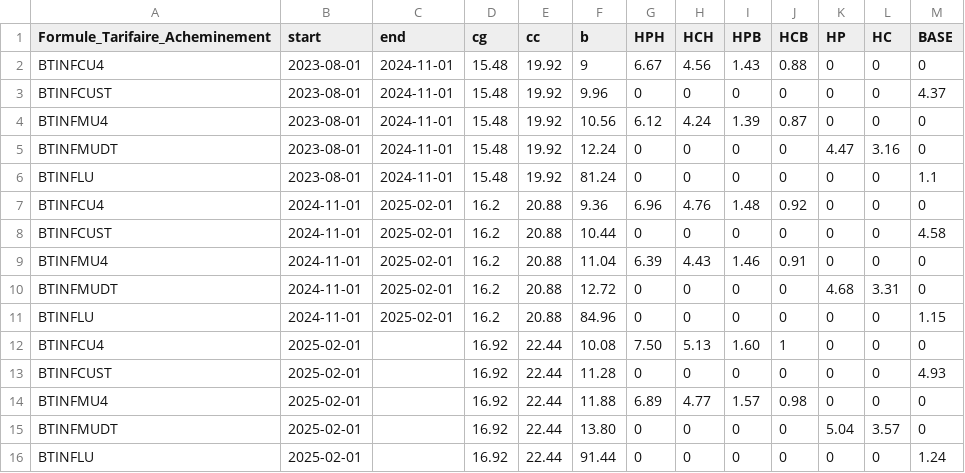
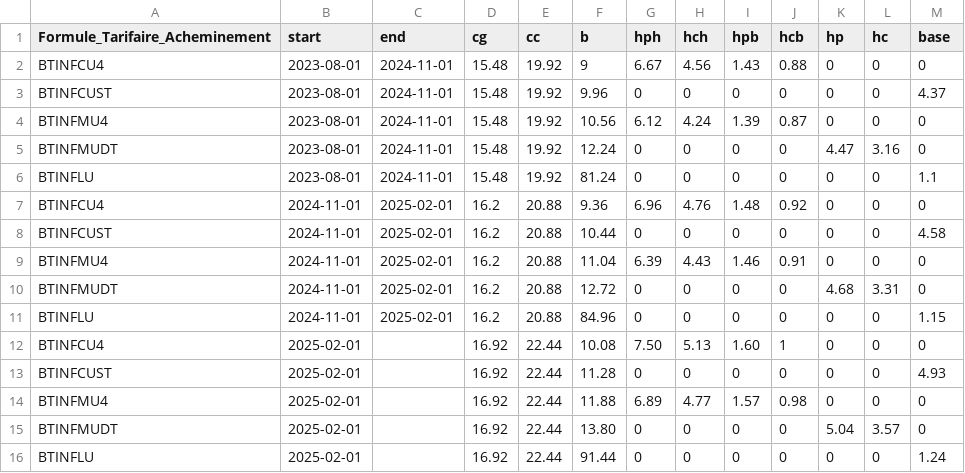
Before and after one commit to Energie-De-Nantes/electricore, a CSV file: electricore/config/turpe_rules.csv, drawn as a sheet.

```diff
--- a/electricore/config/turpe_rules.csv
+++ b/electricore/config/turpe_rules.csv
@@ -1,2 +1,2 @@
-Formule_Tarifaire_Acheminement,start,end,cg,cc,b,HPH,HCH,HPB,HCB,HP,HC,BASE
+Formule_Tarifaire_Acheminement,start,end,cg,cc,b,hph,hch,hpb,hcb,hp,hc,base
 BTINFCU4,2023-08-01,2024-11-01,15.48,19.92,9,6.67,4.56,1.43,0.88,0,0,0
```
Also changed, not shown: 2 other files.
